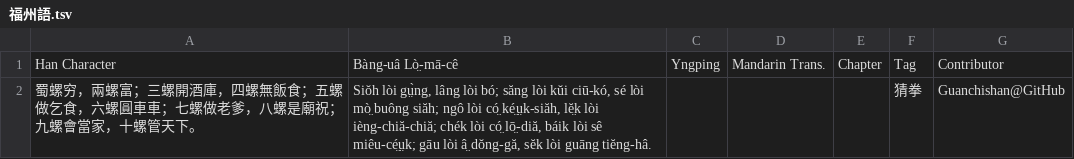
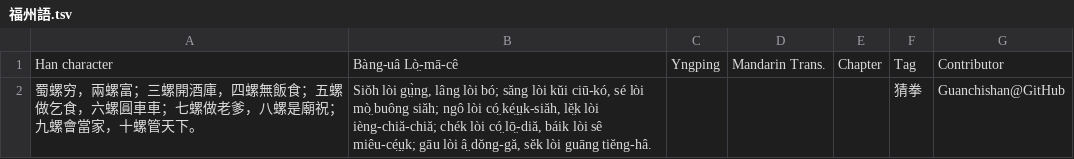
Before and after one commit to MindongLab/foochow-idioms-data, a TSV file: 福州語.tsv, drawn as a sheet.

Commit message:
Update 福州語.tsv

```diff
--- a/福州語.tsv
+++ b/福州語.tsv
@@ -1,2 +1,2 @@
-Han Character	Bàng-uâ Lò̤-mā-cê	Yngping	Mandarin Trans.	Chapter	Tag	Contributor
+Han character	Bàng-uâ Lò̤-mā-cê	Yngping	Mandarin Trans.	Chapter	Tag	Contributor
 蜀螺穷，兩螺富；三螺開酒庫，四螺無飯食；五螺做乞食，六螺圓車車；七螺做老爹，八螺是廟祝；九螺會當家，十螺管天下。	Siŏh lòi gṳ̀ng, lâng lòi bó; săng lòi kŭi ciū-kó, sé lòi mò̤ buông siăh; ngô lòi có̤ ké̤ṳk-siăh, lĕ̤k lòi ièng-chiă-chiă; chék lòi có̤ lō̤-diă, báik lòi sê miêu-cé̤ṳk; gāu lòi â̤ dŏng-gă, sĕk lòi guāng tiĕng-hâ.				猜拳	Guanchishan@GitHub
```
